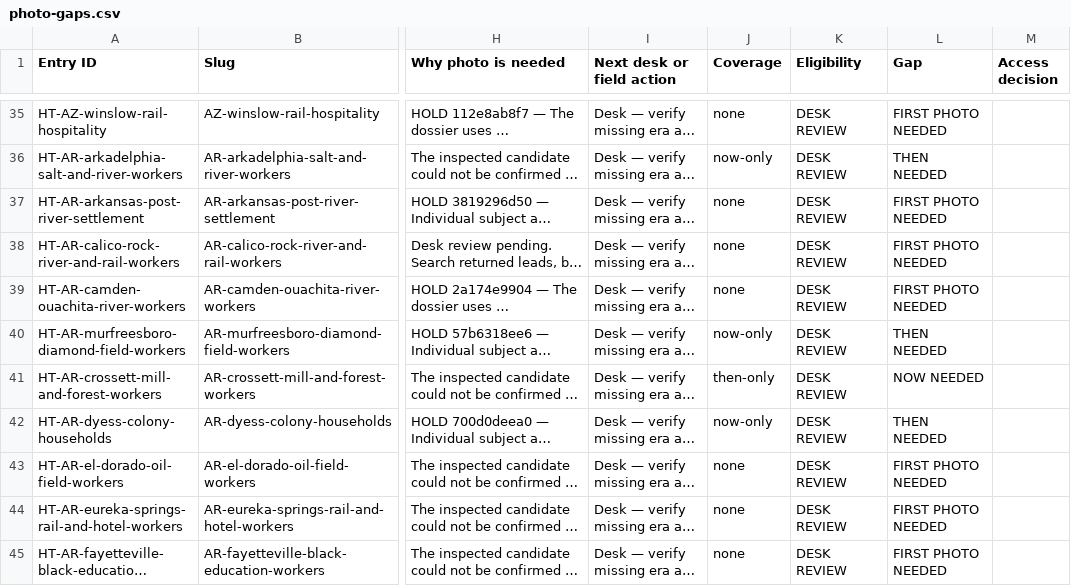
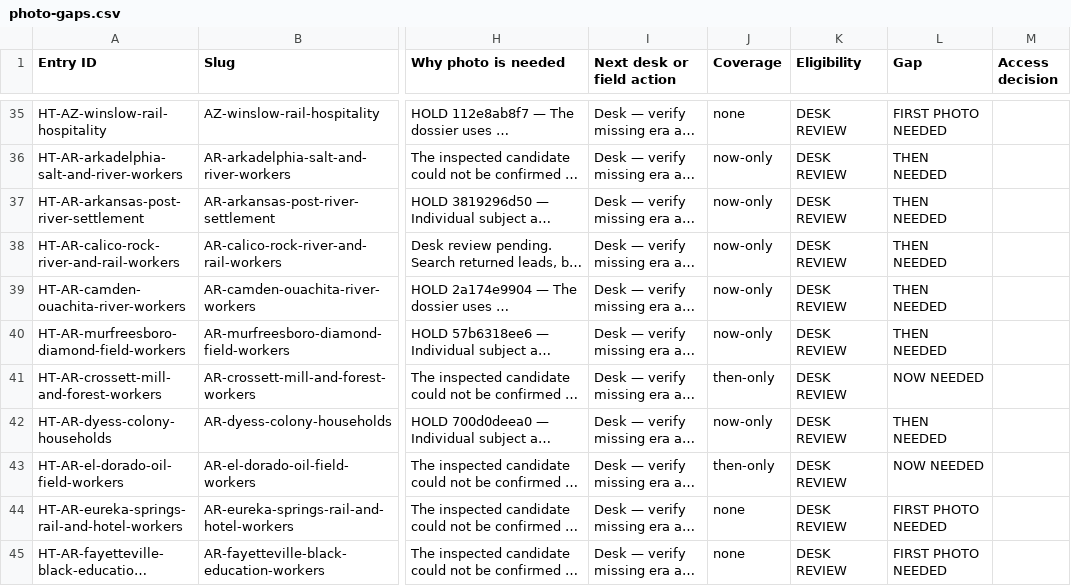
Before and after one commit to bcfd108-ui/History-travil, a CSV file: app/public/desk/photo-gaps.csv, drawn as a sheet; only a part is shown, gaps mark what is left out; long unchanged cells end in …; the diff covers the shown part only; the diff names each change by its address in the sheet, - before the commit and + after, or states it on an @@ line.

```diff
--- a/app/public/desk/photo-gaps.csv
+++ b/app/public/desk/photo-gaps.csv
-J37:J39 (Coverage): none
+J37:J39 (Coverage): now-only
-L37:L39 (Gap): FIRST PHOTO NEEDED
+L37:L39 (Gap): THEN NEEDED
-J43 (Coverage): none
+J43 (Coverage): then-only
-L43 (Gap): FIRST PHOTO NEEDED
+L43 (Gap): NOW NEEDED
```
Also changed, not shown: 29 edited cells elsewhere in this file, app/public/desk/field-photo-targets.csv, 22 other files.
